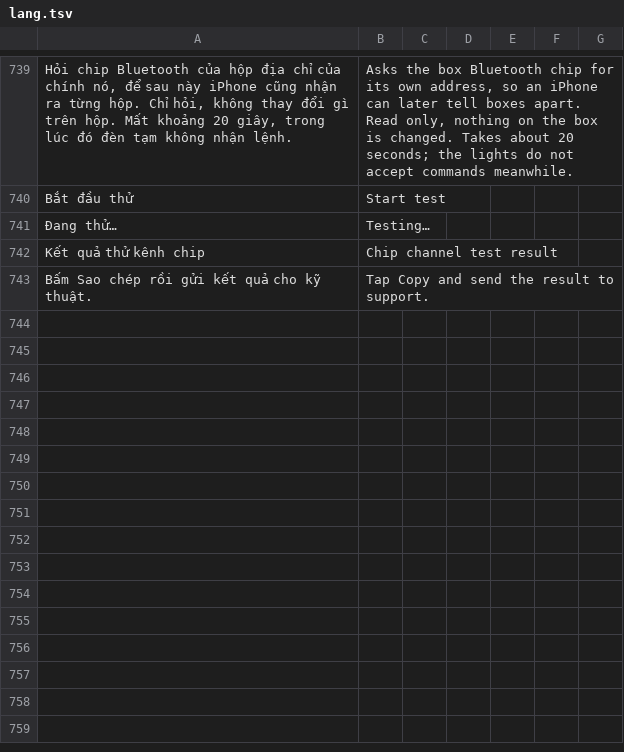
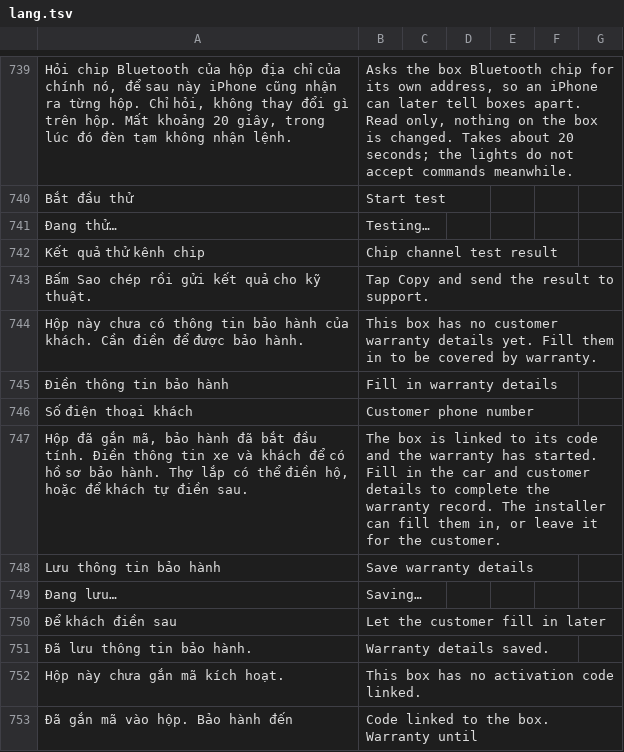
Before and after one commit to langtucute9x-create/sk-link-android, a TSV file: app/src/main/res/raw/lang.tsv, drawn as a sheet; only a part is shown, gaps mark what is left out; the diff names each change by its address in the sheet, - before the commit and + after, or states it on an @@ line.

```diff
--- a/app/src/main/res/raw/lang.tsv
+++ b/app/src/main/res/raw/lang.tsv
+row 744: Hộp này chưa có thông tin bảo hành của khách. Cần điền để được bảo hành. | This box has no customer warranty details yet. Fill them in to be covered by warranty.
+row 745: Điền thông tin bảo hành | Fill in warranty details
+row 746: Số điện thoại khách | Customer phone number
+row 747: Hộp đã gắn mã, bảo hành đã bắt đầu tính. Điền thông tin xe và khách để có hồ sơ bảo hành. Thợ lắp có thể điền hộ, hoặc để khách tự điền sau. | The box is linked to its code and the warranty has started. Fill in the car and customer details to complete the warranty record. The installer can fill them in, or leave it for the customer.
+row 748: Lưu thông tin bảo hành | Save warranty details
+row 749: Đang lưu… | Saving…
+row 750: Để khách điền sau | Let the customer fill in later
+row 751: Đã lưu thông tin bảo hành. | Warranty details saved.
+row 752: Hộp này chưa gắn mã kích hoạt. | This box has no activation code linked.
+row 753: Đã gắn mã vào hộp. Bảo hành đến | Code linked to the box. Warranty until
```
Also changed, not shown: 4 other files.
